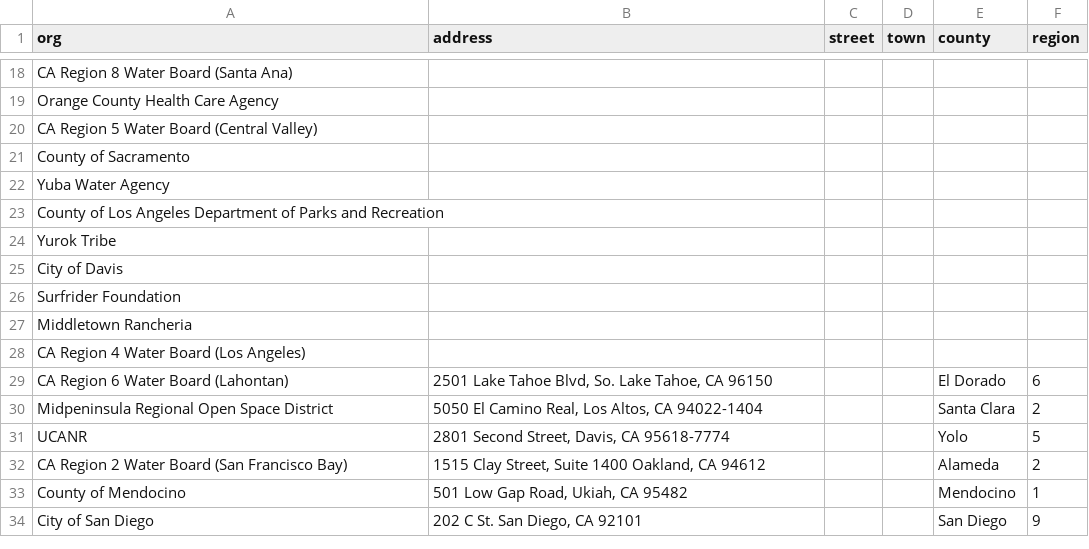
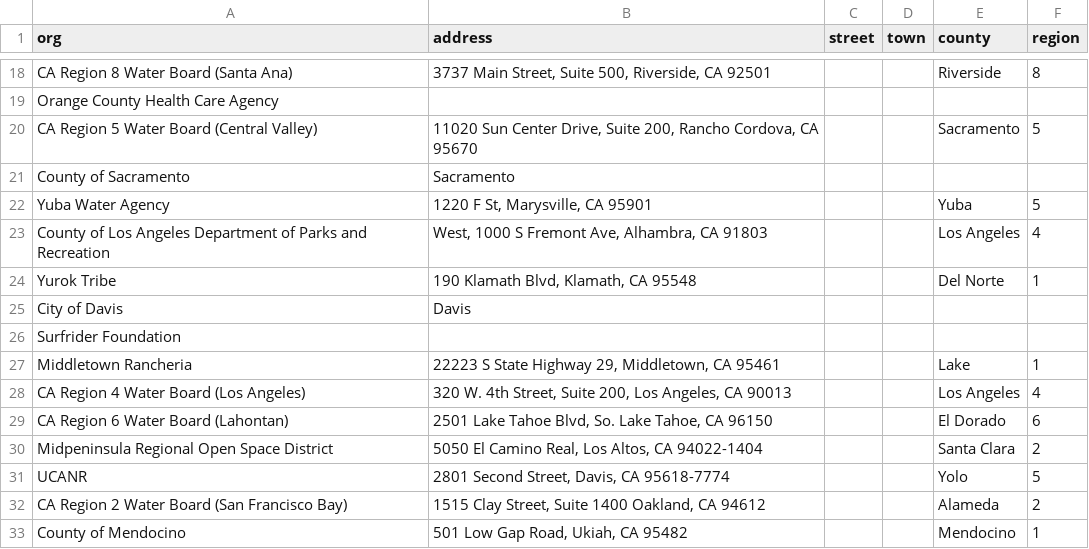
Before and after one commit to CAWaterBoardDataCenter/FHAB-program, a CSV file: Data/org_loc.csv, drawn as a sheet; only a part is shown, gaps mark what is left out; the shorter side is filled out with more unchanged rows; the diff covers the shown part only; the diff names each change by its address in the sheet, - before the commit and + after, or states it on an @@ line.

```diff
--- a/Data/org_loc.csv
+++ b/Data/org_loc.csv
-B18 (address): (empty)
+B18 (address): 3737 Main Street, Suite 500, Riverside, CA 92501
-E18 (county): (empty)
+E18 (county): Riverside
-F18 (region): (empty)
+F18 (region): 8
-B20 (address): (empty)
+B20 (address): 11020 Sun Center Drive, Suite 200, Rancho Cordova, CA 95670
-E20 (county): (empty)
+E20 (county): Sacramento
-F20 (region): (empty)
+F20 (region): 5
-B21 (address): (empty)
+B21 (address): Sacramento
-B22 (address): (empty)
+B22 (address): 1220 F St, Marysville, CA 95901
-E22 (county): (empty)
+E22 (county): Yuba
-F22 (region): (empty)
+F22 (region): 5
-B23 (address): (empty)
+B23 (address): West, 1000 S Fremont Ave, Alhambra, CA 91803
-E23 (county): (empty)
+E23 (county): Los Angeles
-F23 (region): (empty)
+F23 (region): 4
-B24 (address): (empty)
+B24 (address): 190 Klamath Blvd, Klamath, CA 95548
-E24 (county): (empty)
+E24 (county): Del Norte
-F24 (region): (empty)
+F24 (region): 1
-B25 (address): (empty)
+B25 (address): Davis
-B27 (address): (empty)
+B27 (address): 22223 S State Highway 29, Middletown, CA 95461
-E27 (county): (empty)
+E27 (county): Lake
-F27 (region): (empty)
+F27 (region): 1
-B28 (address): (empty)
+B28 (address): 320 W. 4th Street, Suite 200, Los Angeles, CA 90013
-E28 (county): (empty)
+E28 (county): Los Angeles
-F28 (region): (empty)
+F28 (region): 4
```
Also changed, not shown: 30 edited cells elsewhere in this file.
